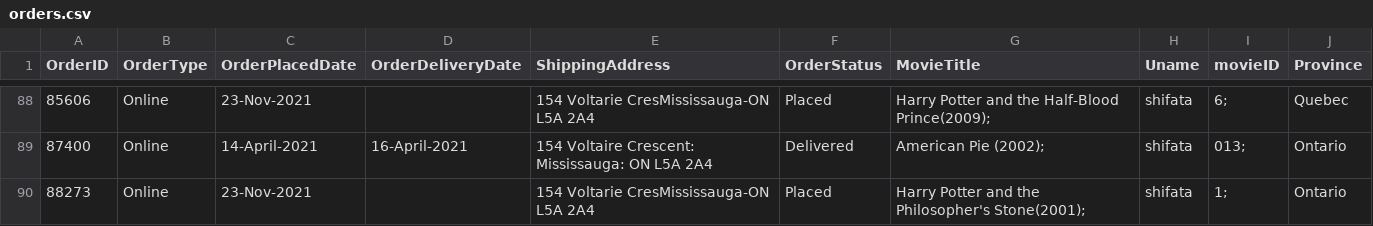
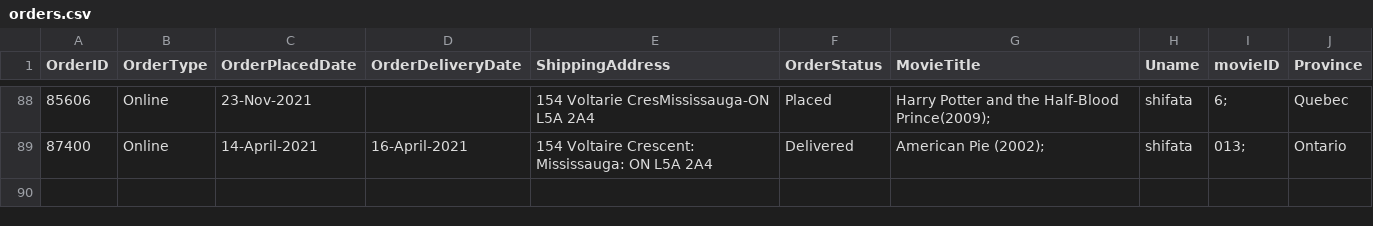
Before and after one commit to shifata/retailManagement, a CSV file: src/main/java/database/orders.csv, drawn as a sheet; only a part is shown, gaps mark what is left out; the diff names each change by its address in the sheet, - before the commit and + after, or states it on an @@ line.

Commit message:
WarehousePage functional. Movie quantity increases after order cancelled

```diff
--- a/src/main/java/database/orders.csv
+++ b/src/main/java/database/orders.csv
-row 90: 88273 | Online | 23-Nov-2021 |  | 154 Voltarie CresMississauga-ON L5A 2A4 | Placed | Harry Potter and the Philosopher's Stone(2001); | shifata | 1; | Ontario
```
Also changed, not shown: src/main/java/database/movies.csv, 7 other files.
